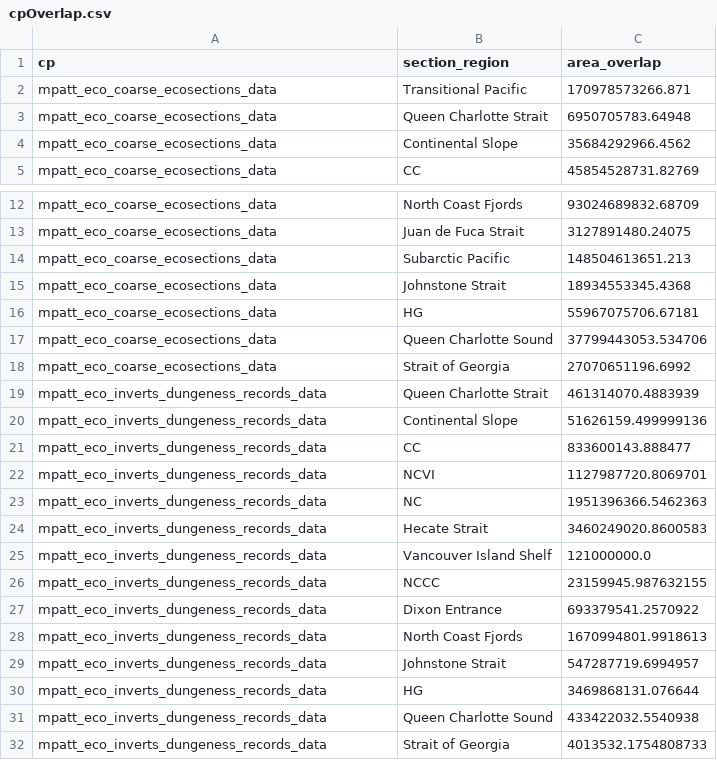
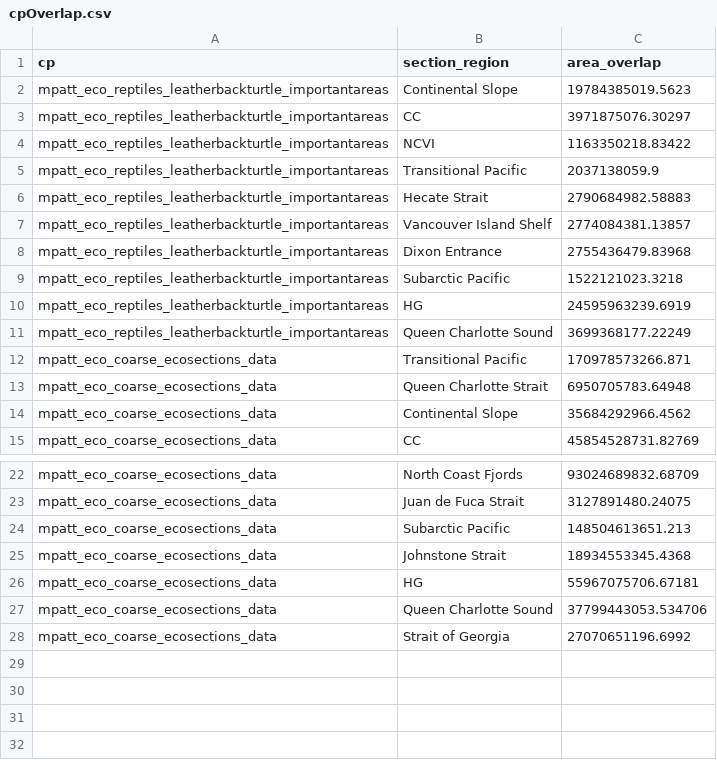
Before and after one commit to jcristia/CGA, a CSV file: input/cpOverlap.csv, drawn as a sheet; only a part is shown, gaps mark what is left out; removed rows and columns are numbered as before the commit, all else as after; the diff names each change by its address in the sheet, - before the commit and + after, or states it on an @@ line.

Commit message:
add unscaled and scaled area to output table 1, and area to output table 2

```diff
--- a/input/cpOverlap.csv
+++ b/input/cpOverlap.csv
+row 2: mpatt_eco_reptiles_leatherbackturtle_importantareas | Continental Slope | 19784385019.5623
+row 3: mpatt_eco_reptiles_leatherbackturtle_importantareas | CC | 3971875076.30297
+row 4: mpatt_eco_reptiles_leatherbackturtle_importantareas | NCVI | 1163350218.83422
+row 5: mpatt_eco_reptiles_leatherbackturtle_importantareas | Transitional Pacific | 2037138059.9
+row 6: mpatt_eco_reptiles_leatherbackturtle_importantareas | Hecate Strait | 2790684982.58883
+row 7: mpatt_eco_reptiles_leatherbackturtle_importantareas | Vancouver Island Shelf | 2774084381.13857
+row 8: mpatt_eco_reptiles_leatherbackturtle_importantareas | Dixon Entrance | 2755436479.83968
+row 9: mpatt_eco_reptiles_leatherbackturtle_importantareas | Subarctic Pacific | 1522121023.3218
+row 10: mpatt_eco_reptiles_leatherbackturtle_importantareas | HG | 24595963239.6919
+row 11: mpatt_eco_reptiles_leatherbackturtle_importantareas | Queen Charlotte Sound | 3699368177.22249
-row 19: mpatt_eco_inverts_dungeness_records_data | Queen Charlotte Strait | 461314070.4883939
-row 20: mpatt_eco_inverts_dungeness_records_data | Continental Slope | 51626159.499999136
-row 21: mpatt_eco_inverts_dungeness_records_data | CC | 833600143.888477
-row 22: mpatt_eco_inverts_dungeness_records_data | NCVI | 1127987720.8069701
-row 23: mpatt_eco_inverts_dungeness_records_data | NC | 1951396366.5462363
-row 24: mpatt_eco_inverts_dungeness_records_data | Hecate Strait | 3460249020.8600583
-row 25: mpatt_eco_inverts_dungeness_records_data | Vancouver Island Shelf | 121000000.0
-row 26: mpatt_eco_inverts_dungeness_records_data | NCCC | 23159945.987632155
-row 27: mpatt_eco_inverts_dungeness_records_data | Dixon Entrance | 693379541.2570922
-row 28: mpatt_eco_inverts_dungeness_records_data | North Coast Fjords | 1670994801.9918613
-row 29: mpatt_eco_inverts_dungeness_records_data | Johnstone Strait | 547287719.6994957
-row 30: mpatt_eco_inverts_dungeness_records_data | HG | 3469868131.076644
-row 31: mpatt_eco_inverts_dungeness_records_data | Queen Charlotte Sound | 433422032.5540938
-row 32: mpatt_eco_inverts_dungeness_records_data | Strait of Georgia | 4013532.1754808733
```
Also changed, not shown: 1 other file.
